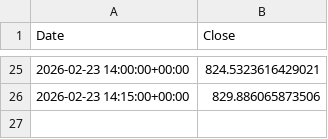
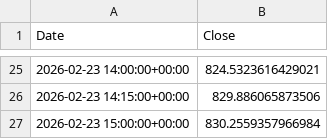
Before and after one commit to ericsutw/basic, a CSV file: data/currency/NTDVND.csv, drawn as a sheet; only a part is shown, gaps mark what is left out; the diff names each change by its address in the sheet, - before the commit and + after, or states it on an @@ line.

```diff
--- a/data/currency/NTDVND.csv
+++ b/data/currency/NTDVND.csv
+row 27: 2026-02-23 15:00:00+00:00 | 830.2559357966984
```
Also changed, not shown: data/currency/BTC.csv, data/currency/IntlGold.csv, 2 other files.
